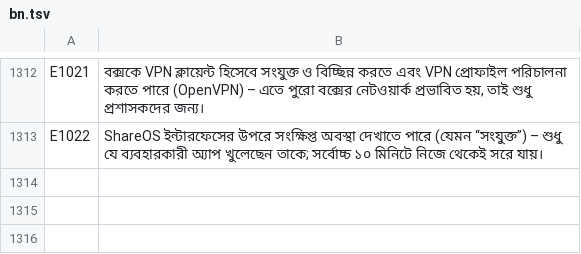
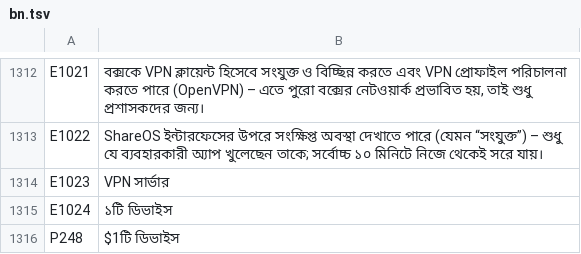
Before and after one commit to UniqueDroid/ShareOS, a TSV file: tools/i18n/bn.tsv, drawn as a sheet; only a part is shown, gaps mark what is left out.

```diff
--- a/tools/i18n/bn.tsv
+++ b/tools/i18n/bn.tsv
@@ -1313 +1313,4 @@ E1021	বক্সকে VPN ক্লায়েন্ট হিসেবে
 E1022	ShareOS ইন্টারফেসের উপরে সংক্ষিপ্ত অবস্থা দেখাতে পারে (যেমন “সংযুক্ত”) – শুধু যে ব্যবহারকারী অ্যাপ খুলেছেন তাকে; সর্বোচ্চ ১০ মিনিটে নিজে থেকেই সরে যায়।
+E1023	VPN সার্ভার
+E1024	১টি ডিভাইস
+P248	$1টি ডিভাইস
```
Also changed, not shown: tools/i18n/ar.tsv, tools/i18n/es.tsv, 26 other files.
